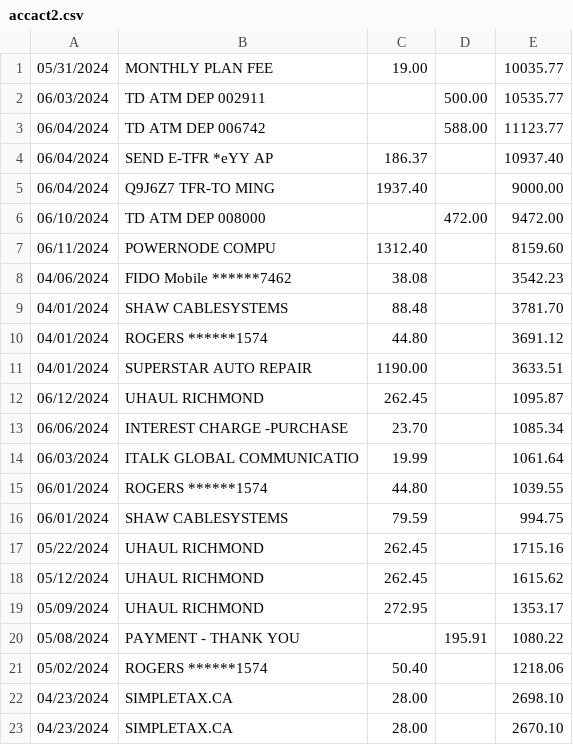
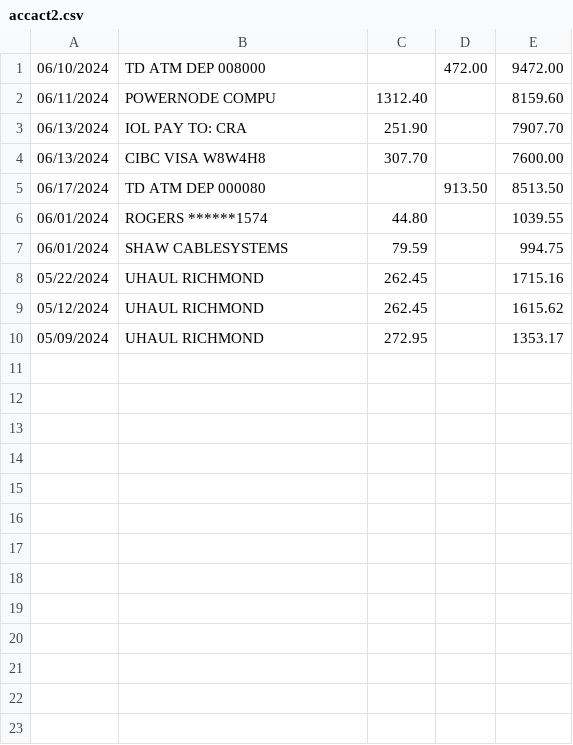
Before and after one commit to MZhou2015/gecon_pub, a CSV file: data2022/pubdata/accact2.csv, drawn as a sheet.

Commit message:
June

```diff
--- a/data2022/pubdata/accact2.csv
+++ b/data2022/pubdata/accact2.csv
@@ -1,15 +1,6 @@
-05/31/2024,MONTHLY PLAN FEE    ,19.00,,10035.77
-06/03/2024,TD ATM DEP    002911,,500.00,10535.77
-06/04/2024,TD ATM DEP    006742,,588.00,11123.77
-06/04/2024,SEND E-TFR *eYY AP  ,186.37,,10937.40
-06/04/2024,Q9J6Z7 TFR-TO MING  ,1937.40,,9000.00
 06/10/2024,TD ATM DEP    008000,,472.00,9472.00
 06/11/2024,POWERNODE COMPU     ,1312.40,,8159.60
-04/06/2024,FIDO Mobile ******7462,38.08,,3542.23
-04/01/2024,SHAW CABLESYSTEMS,88.48,,3781.70
-04/01/2024,ROGERS ******1574,44.80,,3691.12
-04/01/2024,SUPERSTAR AUTO REPAIR,1190.00,,3633.51
-06/12/2024,UHAUL RICHMOND,262.45,,1095.87
-06/06/2024,INTEREST CHARGE -PURCHASE,23.70,,1085.34
-06/03/2024,ITALK GLOBAL COMMUNICATIO,19.99,,1061.64
+06/13/2024,IOL PAY TO: CRA     ,251.90,,7907.70
+06/13/2024,CIBC VISA    W8W4H8 ,307.70,,7600.00
+06/17/2024,TD ATM DEP    000080,,913.50,8513.50
 06/01/2024,ROGERS ******1574,44.80,,1039.55
@@ -19,5 +10 @@
 05/09/2024,UHAUL RICHMOND,272.95,,1353.17
-05/08/2024,PAYMENT - THANK YOU,,195.91,1080.22
-05/02/2024,ROGERS ******1574,50.40,,1218.06
-04/23/2024,SIMPLETAX.CA,28.00,,2698.10
-04/23/2024,SIMPLETAX.CA,28.00,,2670.10
```
